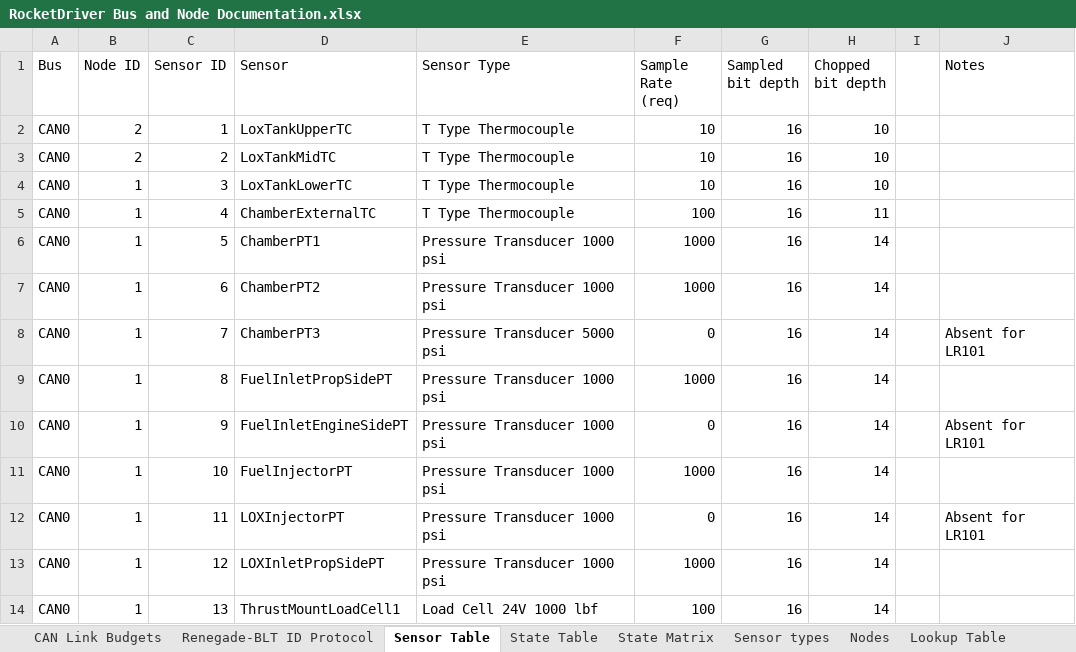
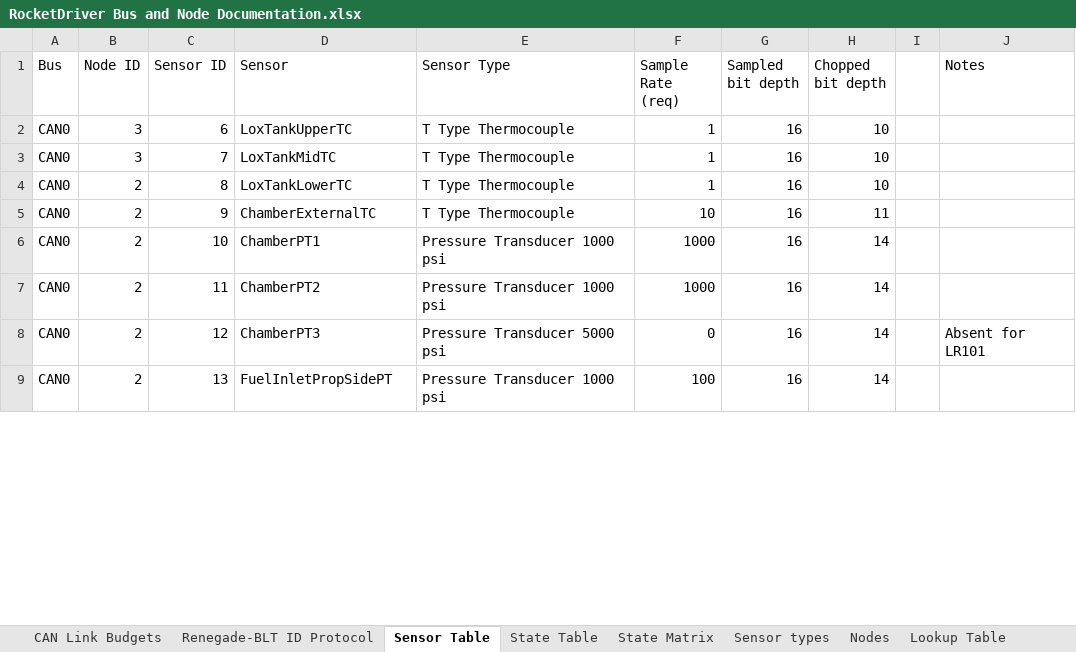
Before and after one commit to Beach-Launch-Team-CSULB/Teensy-Static-Fire-Stand-Nodes, an Excel workbook: Documentation/RocketDriver Bus and Node Documentation.xlsx, sheet Sensor Table, drawn as a sheet; only a part is shown; values as stored, in another font and other column widths than the file's, no borders; removed rows and columns are numbered as before the commit, all else as after; the diff covers the shown part only; the diff names each change by its address in the sheet, - before the commit and + after, or states it on an @@ line.

Commit message:
Updated some IDs
The CAN bus calcs are in progress for some tinkering, don't trust those yet.

This was to get Brandon Pizza updated CAN IDs to use for the simplified system.

```diff
--- a/Documentation/RocketDriver Bus and Node Documentation.xlsx (sheet Sensor Table)
+++ b/Documentation/RocketDriver Bus and Node Documentation.xlsx (sheet Sensor Table)
-row 2: CAN0 | 2 | 1 | LoxTankUpperTC | T Type Thermocouple | 10 | 16 | 10
-row 3: CAN0 | 2 | 2 | LoxTankMidTC | T Type Thermocouple | 10 | 16 | 10
-row 4: CAN0 | 1 | 3 | LoxTankLowerTC | T Type Thermocouple | 10 | 16 | 10
-row 5: CAN0 | 1 | 4 | ChamberExternalTC | T Type Thermocouple | 100 | 16 | 11
-row 6: CAN0 | 1 | 5 | ChamberPT1 | Pressure Transducer 1000 psi | 1000 | 16 | 14
-B2:B3 (Node ID): 1
+B2:B3 (Node ID): 3
-D2 (Sensor): ChamberPT2
+D2 (Sensor): LoxTankUpperTC
-E2 (Sensor Type): Pressure Transducer 1000 psi
+E2 (Sensor Type): T Type Thermocouple
-F2 (Sample Rate (req)): 1000
+F2 (Sample Rate (req)): 1
-H2:H4 (Chopped bit depth): 14
+H2:H4 (Chopped bit depth): 10
-D3 (Sensor): ChamberPT3
+D3 (Sensor): LoxTankMidTC
-E3 (Sensor Type): Pressure Transducer 5000 psi
+E3 (Sensor Type): T Type Thermocouple
-F3 (Sample Rate (req)): 0
+F3 (Sample Rate (req)): 1
-J3 (Notes): Absent for LR101
+J3 (Notes): (empty)
-B4:B9 (Node ID): 1
+B4:B9 (Node ID): 2
-D4 (Sensor): FuelInletPropSidePT
+D4 (Sensor): LoxTankLowerTC
-E4:E5 (Sensor Type): Pressure Transducer 1000 psi
+E4:E5 (Sensor Type): T Type Thermocouple
-F4 (Sample Rate (req)): 1000
+F4 (Sample Rate (req)): 1
-D5 (Sensor): FuelInletEngineSidePT
+D5 (Sensor): ChamberExternalTC
-F5 (Sample Rate (req)): 0
+F5 (Sample Rate (req)): 10
-H5 (Chopped bit depth): 14
+H5 (Chopped bit depth): 11
-J5 (Notes): Absent for LR101
+J5 (Notes): (empty)
-D6 (Sensor): FuelInjectorPT
+D6 (Sensor): ChamberPT1
-D7 (Sensor): LOXInjectorPT
+D7 (Sensor): ChamberPT2
-F7 (Sample Rate (req)): 0
+F7 (Sample Rate (req)): 1000
-J7 (Notes): Absent for LR101
+J7 (Notes): (empty)
-D8 (Sensor): LOXInletPropSidePT
+D8 (Sensor): ChamberPT3
-E8 (Sensor Type): Pressure Transducer 1000 psi
+E8 (Sensor Type): Pressure Transducer 5000 psi
-F8 (Sample Rate (req)): 1000
+F8 (Sample Rate (req)): 0
-J8 (Notes): (empty)
+J8 (Notes): Absent for LR101
-D9 (Sensor): ThrustMountLoadCell1
+D9 (Sensor): FuelInletPropSidePT
-E9 (Sensor Type): Load Cell 24V 1000 lbf
+E9 (Sensor Type): Pressure Transducer 1000 psi
```
Also changed, not shown: 9 added rows and 57 edited cells elsewhere in this sheet, sheet CAN Link Budgets, sheet Lookup Table, formulas that keep their value.
